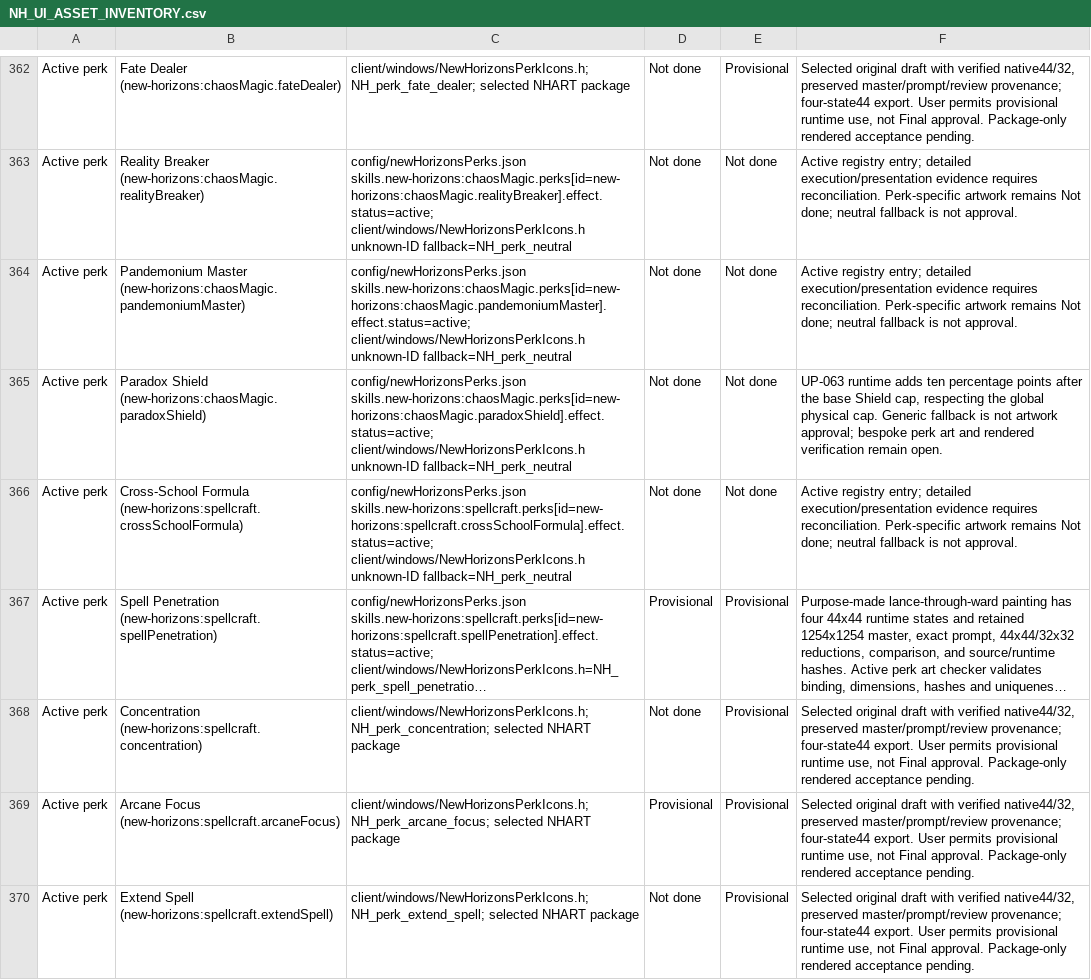
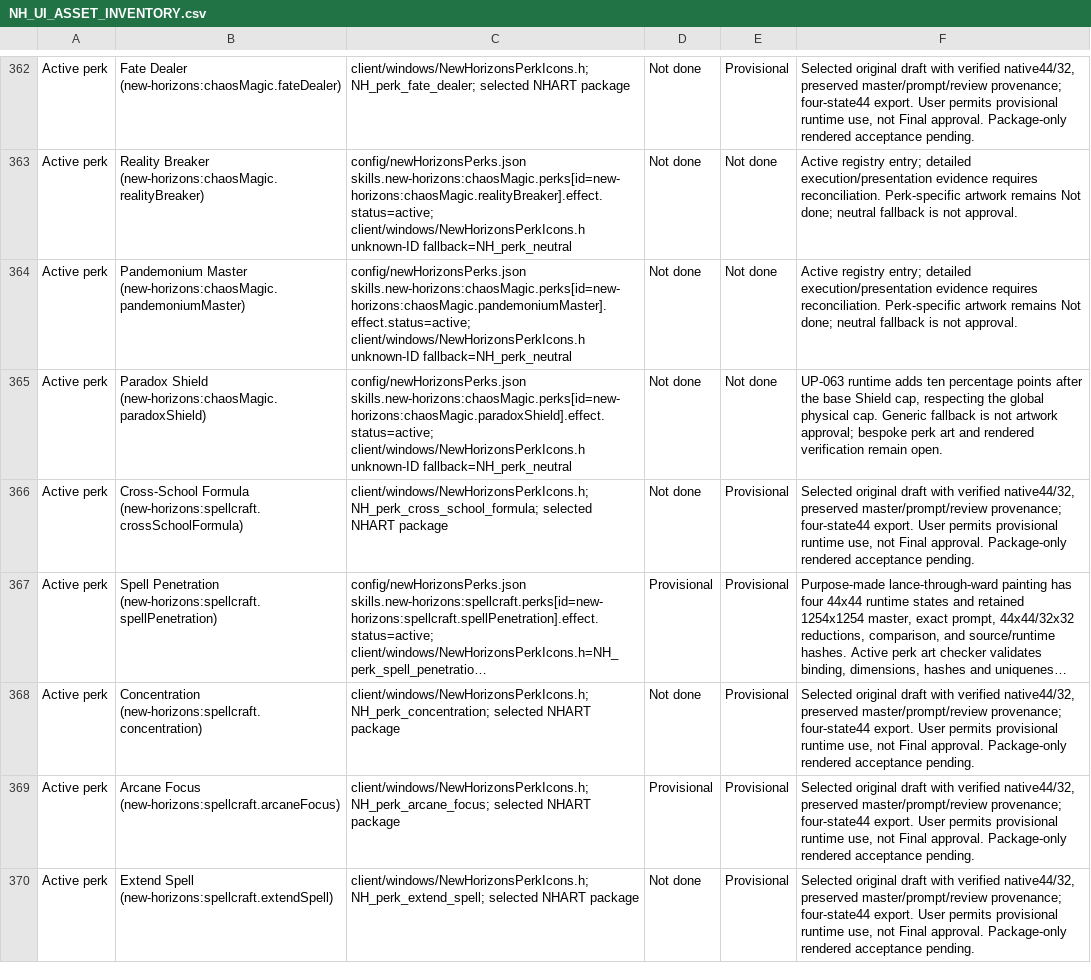
Before and after one commit to thegandalf196/new-horizons, a CSV file: docs/NH_UI_ASSET_INVENTORY.csv, drawn as a sheet; only a part is shown, gaps mark what is left out; long unchanged cells end in …; the diff covers the shown part only; the diff names each change by its address in the sheet, - before the commit and + after, or states it on an @@ line.

Commit message:
Package 32 additional perk icon families

```diff
--- a/docs/NH_UI_ASSET_INVENTORY.csv
+++ b/docs/NH_UI_ASSET_INVENTORY.csv
-C366: config/newHorizonsPerks.json skills.new-horizons:spellcraft.perks[id=new-horizons:spellcraft.crossSchoolFormula].effect.status=active; client/windows/NewHorizonsPerkIcons.h unknown-ID fallback=NH_perk_neutral
+C366: client/windows/NewHorizonsPerkIcons.h; NH_perk_cross_school_formula; selected NHART package
-E366: Not done
+E366: Provisional
-F366: Active registry entry; detailed execution/presentation evidence requires reconciliation. Perk-specific artwork remains Not done; neutral fallback is not approval.
+F366: Selected original draft with verified native44/32, preserved master/prompt/review provenance; four-state44 export. User permits provisional runtime use, not Final approval. Package-only rendered acceptance pending.
```
Also changed, not shown: 93 edited cells elsewhere in this file, 6 other files.
